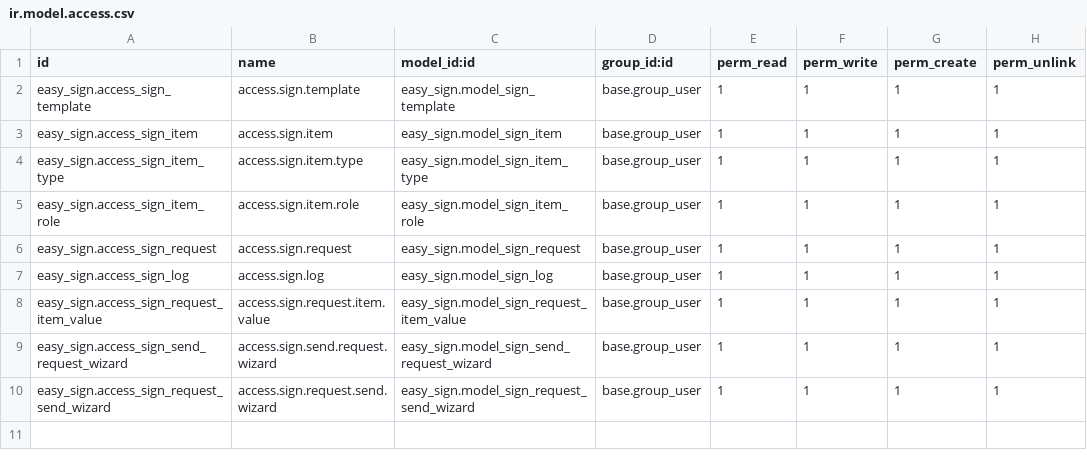
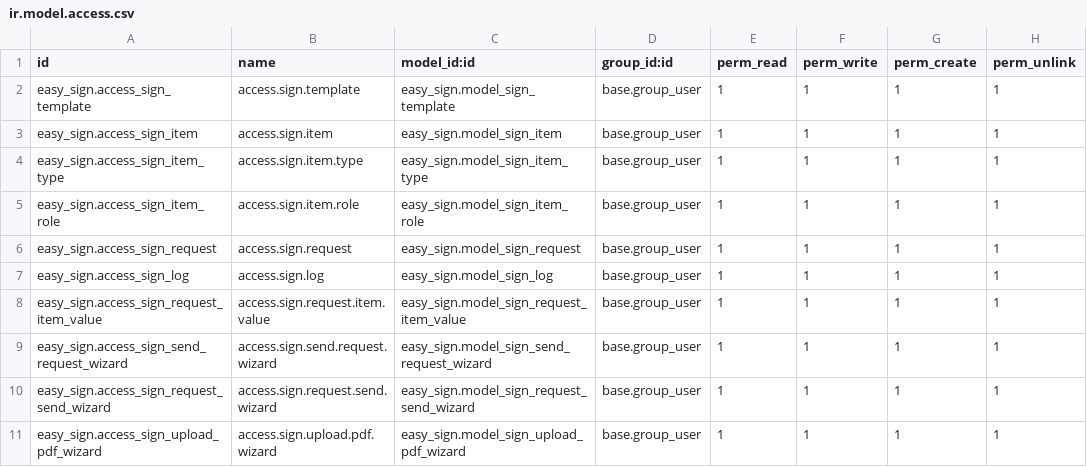
Before and after one commit to Pradhap1802/easy-sign, a CSV file: security/ir.model.access.csv, drawn as a sheet; the diff names each change by its address in the sheet, - before the commit and + after, or states it on an @@ line.

Commit message:
add upload PDF button

```diff
--- a/security/ir.model.access.csv
+++ b/security/ir.model.access.csv
+row 11: easy_sign.access_sign_upload_pdf_wizard | access.sign.upload.pdf.wizard | easy_sign.model_sign_upload_pdf_wizard | base.group_user | 1 | 1 | 1 | 1
```
Also changed, not shown: 10 other files.
